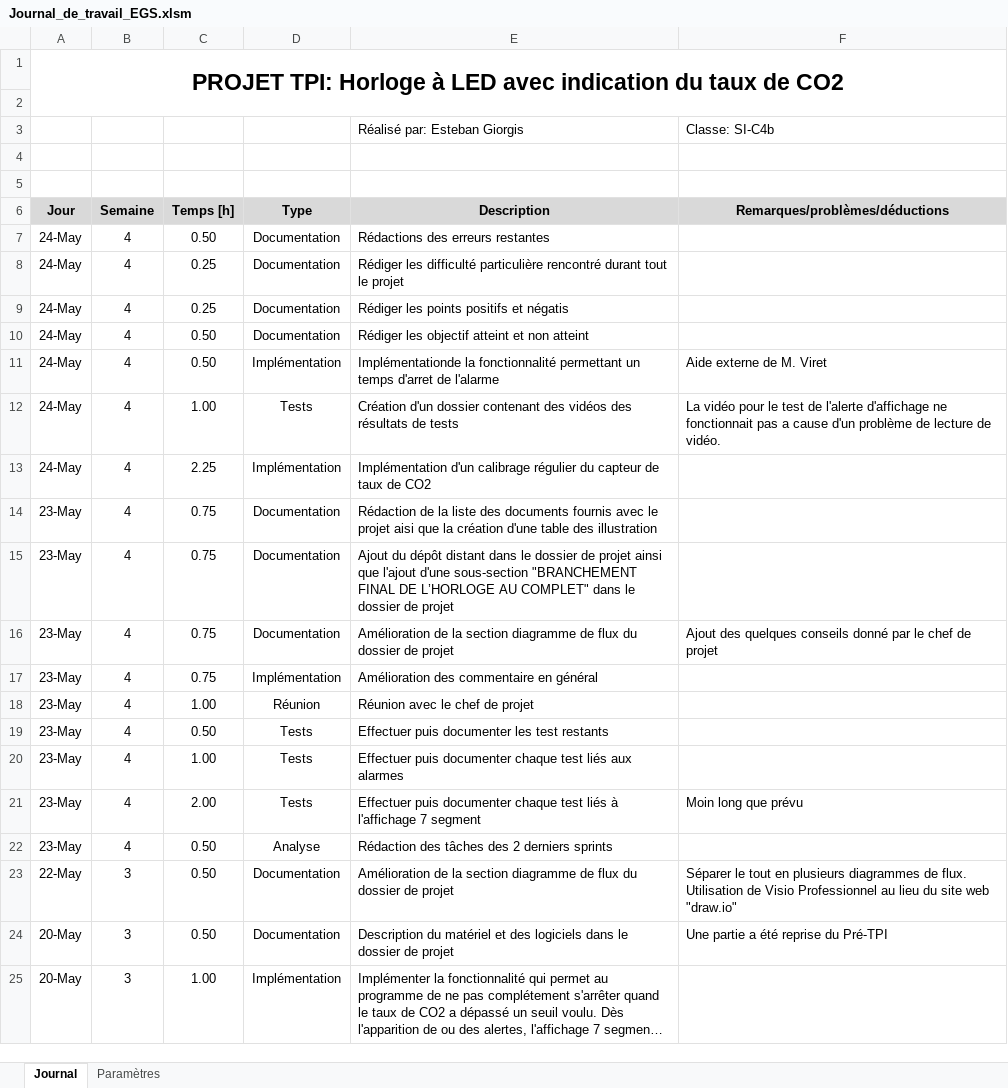
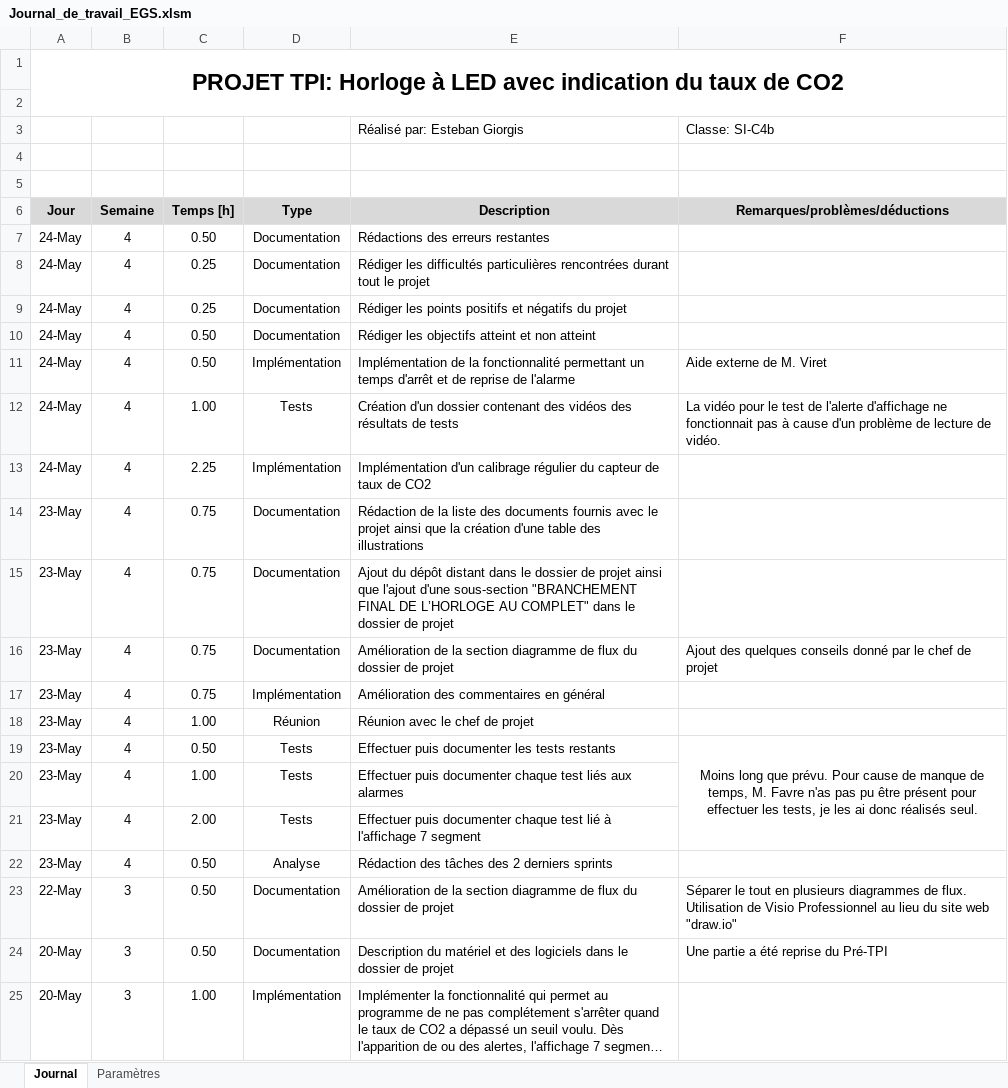
Before and after one commit to EGiorgisCPNV/Projet_TPI_EGS, an Excel workbook: Documentation/Journal_de_travail_EGS.xlsm, sheet Journal, drawn as a sheet; only a part is shown; long unchanged cells end in …; values as stored, in another font and other column widths than the file's, no borders; charts and pictures not drawn; the diff names each change by its address in the sheet, - before the commit and + after, or states it on an @@ line.

```diff
--- a/Documentation/Journal_de_travail_EGS.xlsm (sheet Journal)
+++ b/Documentation/Journal_de_travail_EGS.xlsm (sheet Journal)
-E8 (Description): Rédiger les difficulté particulière rencontré durant tout…
+E8 (Description): Rédiger les difficultés particulières rencontrées durant tout…
-E9 (Description): Rédiger les points positifs et négatis
+E9 (Description): Rédiger les points positifs et négatifs du projet
-E10 (Description): Rédiger les objectif atteint et non atteint
+E10 (Description): Rédiger les objectifs atteint et non atteint
-E11 (Description): Implémentationde la fonctionnalité permettant un temps d'arret de l'alarme
+E11 (Description): Implémentation de la fonctionnalité permettant un temps d'arrêt et de reprise de l'alarme
-F12 (Remarques/problèmes/déductions): …fonctionnait pas a cause d'un…
+F12 (Remarques/problèmes/déductions): …fonctionnait pas à cause d'un…
-E14 (Description): …le projet aisi que la création d'une table des illustration
+E14 (Description): …le projet ainsi que la création d'une table des illustrations
-E17 (Description): Amélioration des commentaire en général
+E17 (Description): Amélioration des commentaires en général
-E19 (Description): Effectuer puis documenter les test restants
+E19 (Description): Effectuer puis documenter les tests restants
-F19 (Remarques/problèmes/déductions): (empty)
+F19 (Remarques/problèmes/déductions): Moins long que prévu. Pour cause de manque de temps, M. Favre n'as pas pu être présent pour effectuer les tests, je les ai donc réalisés seul.
+F19:F21 merged
-E21 (Description): …chaque test liés à l'affichage…
+E21 (Description): …chaque test lié à l'affichage…
-F21 (Remarques/problèmes/déductions): Moin long que prévu
+F21 (Remarques/problèmes/déductions): (empty)
```
Also changed, not shown: Documentation/Erreurs_restantes_EGS.xlsx, 2 other files.
